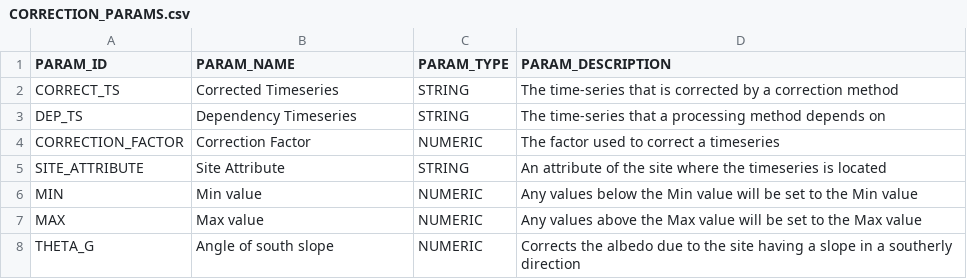
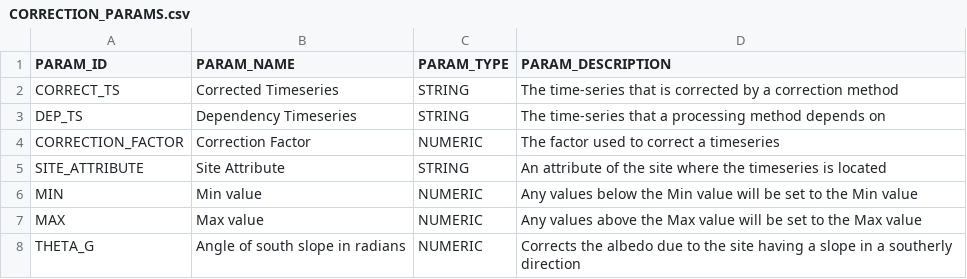
Before and after one commit to NERC-CEH/fdri-discovery, a CSV file: sample_data/src/CORRECTION_PARAMS.csv, drawn as a sheet.

Commit message:
Updates units to radians

```diff
--- a/sample_data/src/CORRECTION_PARAMS.csv
+++ b/sample_data/src/CORRECTION_PARAMS.csv
@@ -7,2 +7,2 @@ MIN,Min value,NUMERIC,Any values below the Min value will be set to the Min valu
 MAX,Max value,NUMERIC,Any values above the Max value will be set to the Max value
-THETA_G,Angle of south slope,NUMERIC,Corrects the albedo due to the site having a slope in a southerly direction
+THETA_G,Angle of south slope in radians,NUMERIC,Corrects the albedo due to the site having a slope in a southerly direction
```
Also changed, not shown: sample_data/src/MEASURES.csv, 1 other file.
